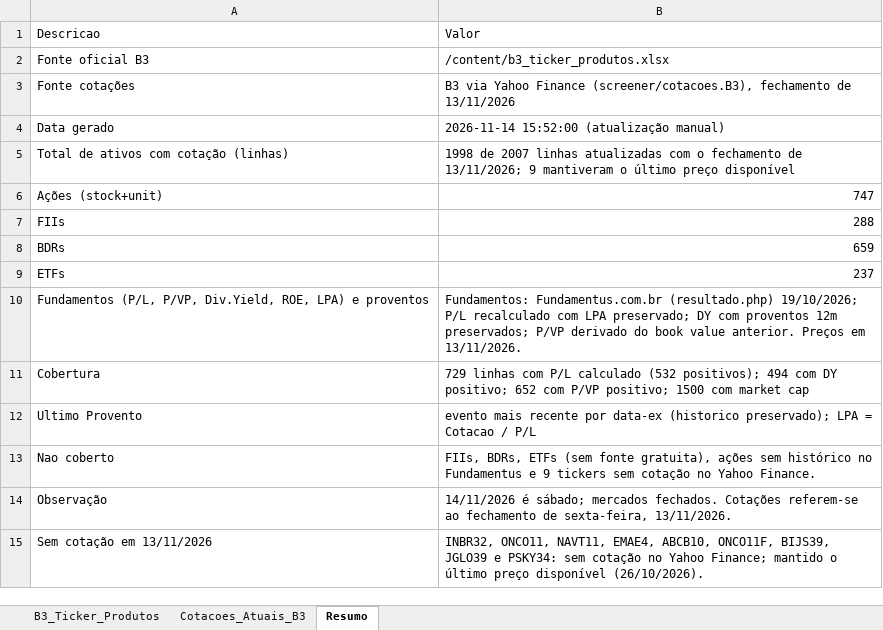
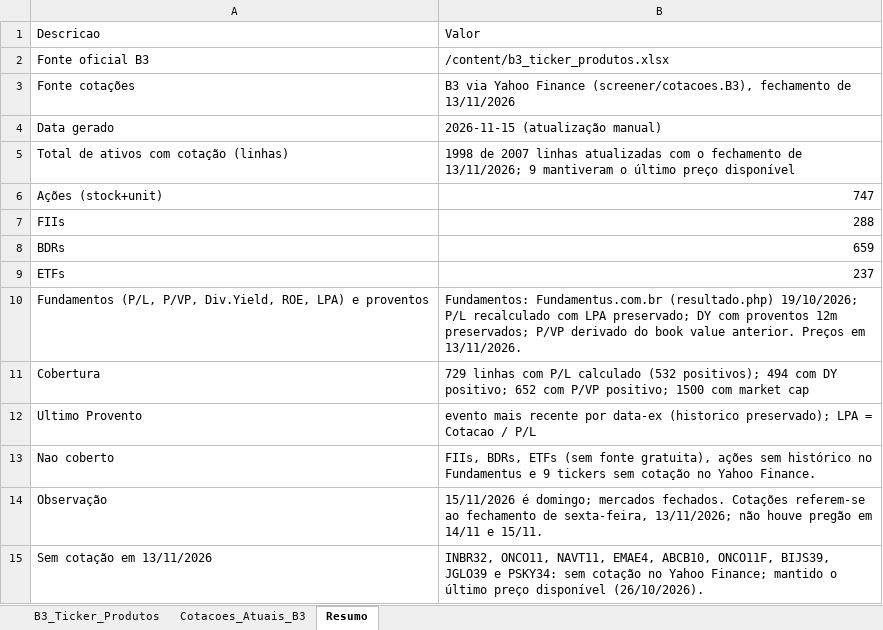
Before and after one commit to gratinomaster/dinheiro, an Excel workbook: b3_completo_fundamentos.xlsx, sheet Resumo, drawn as a sheet; values as stored, in another font and other column widths than the file's, no borders; the diff names each change by its address in the sheet, - before the commit and + after, or states it on an @@ line.

```diff
--- a/b3_completo_fundamentos.xlsx (sheet Resumo)
+++ b/b3_completo_fundamentos.xlsx (sheet Resumo)
-B4: 2026-11-14 15:52:00 (atualização manual)
+B4: 2026-11-15 (atualização manual)
-B14: 14/11/2026 é sábado; mercados fechados. Cotações referem-se ao fechamento de sexta-feira, 13/11/2026.
+B14: 15/11/2026 é domingo; mercados fechados. Cotações referem-se ao fechamento de sexta-feira, 13/11/2026; não houve pregão em 14/11 e 15/11.
```
Also changed, not shown: 2 other files.
